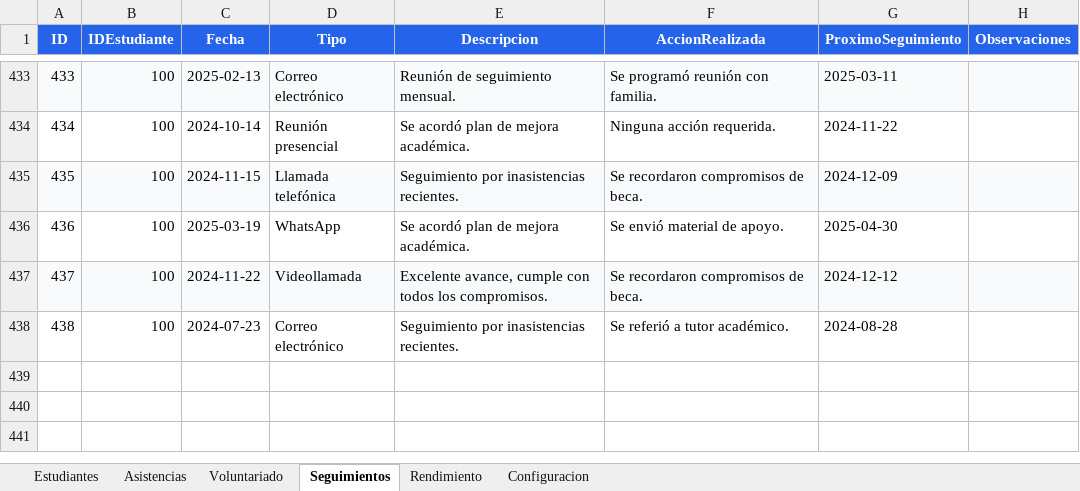
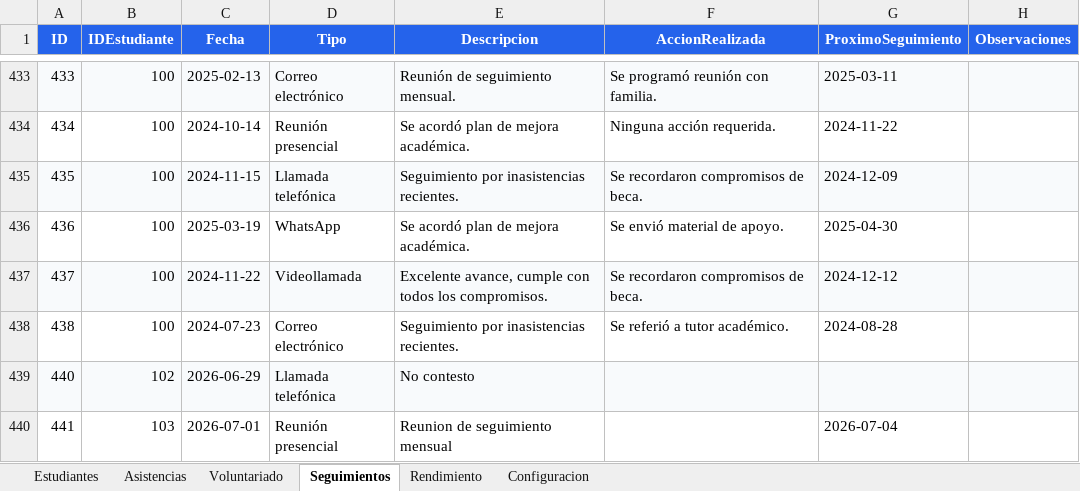
Before and after one commit to EliasO23/sistema_seguimiento_becas, an Excel workbook: data/becados.xlsx, sheet Seguimientos, drawn as a sheet; only a part is shown, gaps mark what is left out; values as stored, in another font and other column widths than the file's, no borders; the diff names each change by its address in the sheet, - before the commit and + after, or states it on an @@ line.

```diff
--- a/data/becados.xlsx (sheet Seguimientos)
+++ b/data/becados.xlsx (sheet Seguimientos)
+row 439: 440 | 102 | 2026-06-29 | Llamada telefónica | No contesto
+row 440: 441 | 103 | 2026-07-01 | Reunión presencial | Reunion de seguimiento mensual |  | 2026-07-04
```
Also changed, not shown: sheet Estudiantes, sheet Asistencias, 22 other files.
